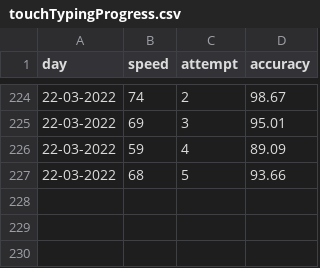
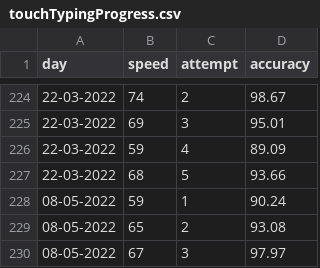
Before and after one commit to madhawap/touch_typing_data_analysis, a CSV file: touchTypingProgress.csv, drawn as a sheet; only a part is shown, gaps mark what is left out; the diff names each change by its address in the sheet, - before the commit and + after, or states it on an @@ line.

Commit message:
Update typing progress data

```diff
--- a/touchTypingProgress.csv
+++ b/touchTypingProgress.csv
+row 228: 08-05-2022 | 59 | 1 | 90.24
+row 229: 08-05-2022 | 65 | 2 | 93.08
+row 230: 08-05-2022 | 67 | 3 | 97.97
```
